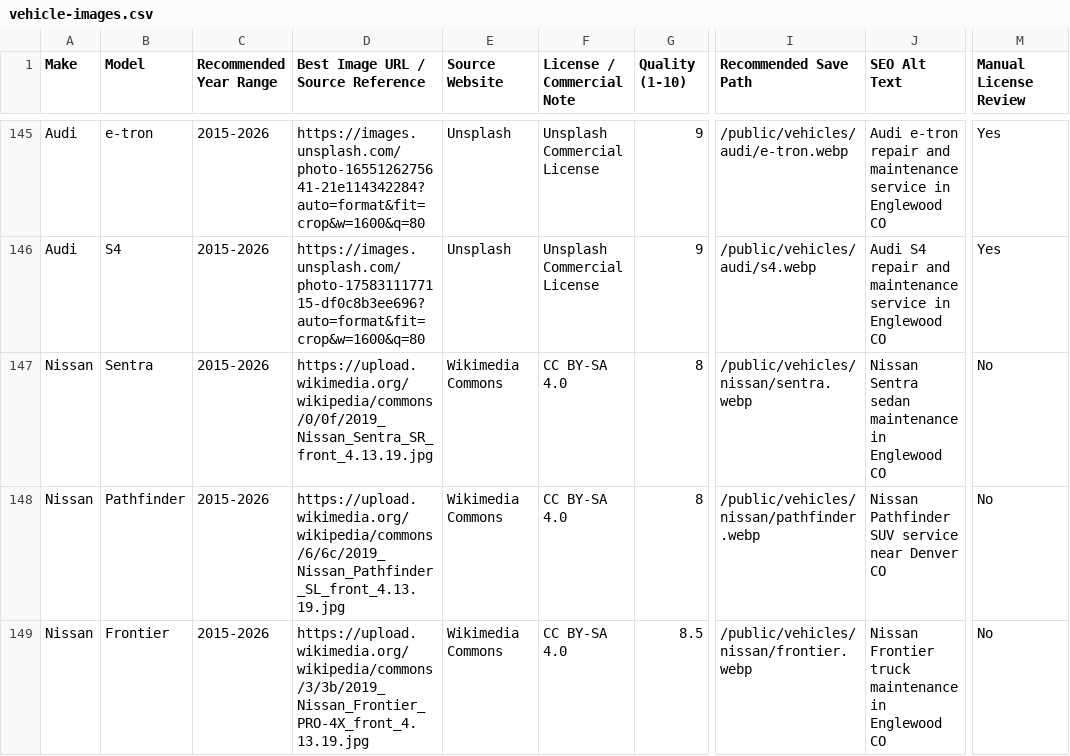
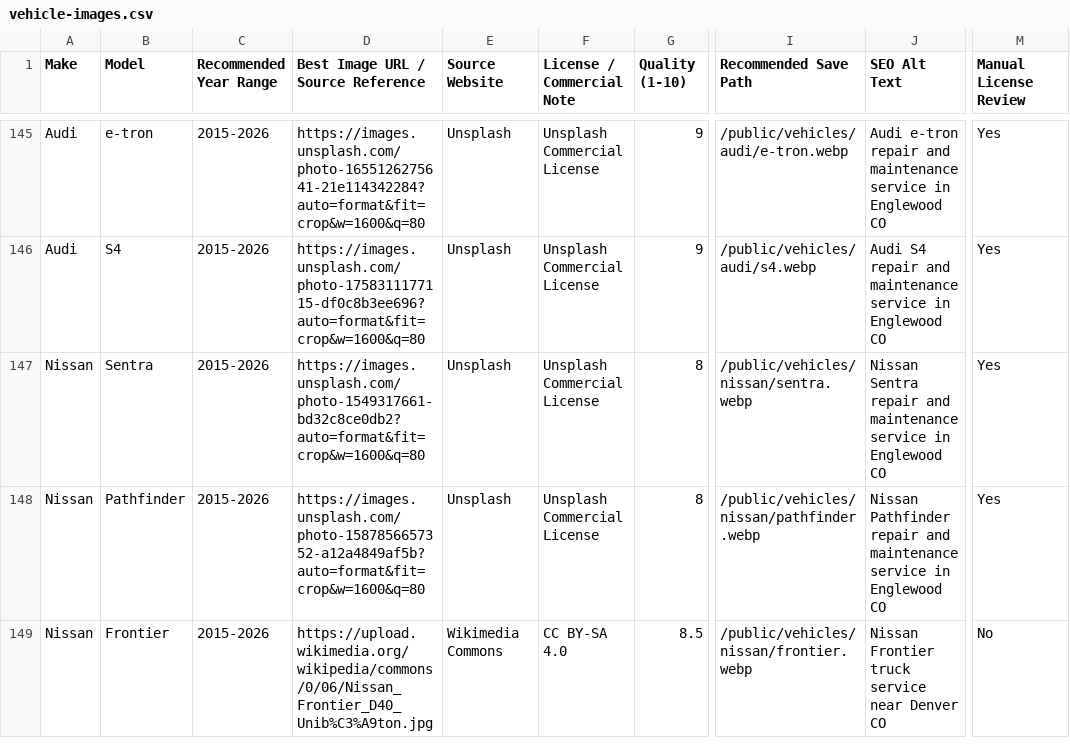
Before and after one commit to DSeeHappy/rkcautomotive, a CSV file: data/vehicle-images.csv, drawn as a sheet; only a part is shown, gaps mark what is left out; the diff covers the shown part only; the diff names each change by its address in the sheet, - before the commit and + after, or states it on an @@ line.

```diff
--- a/data/vehicle-images.csv
+++ b/data/vehicle-images.csv
-D147: https://upload.wikimedia.org/wikipedia/commons/0/0f/2019_Nissan_Sentra_SR_front_4.13.19.jpg
+D147: https://images.unsplash.com/photo-1549317661-bd32c8ce0db2?auto=format&fit=crop&w=1600&q=80
-E147:E148 (Source Website): Wikimedia Commons
+E147:E148 (Source Website): Unsplash
-F147:F148 (License / Commercial Note): CC BY-SA 4.0
+F147:F148 (License / Commercial Note): Unsplash Commercial License
-J147 (SEO Alt Text): Nissan Sentra sedan maintenance in Englewood…
+J147 (SEO Alt Text): Nissan Sentra repair and maintenance service in Englewood…
-M147:M148 (Manual License Review): No
+M147:M148 (Manual License Review): Yes
-D148: https://upload.wikimedia.org/wikipedia/commons/6/6c/2019_Nissan_Pathfinder_SL_front_4.13.19.jpg
+D148: https://images.unsplash.com/photo-1587856657352-a12a4849af5b?auto=format&fit=crop&w=1600&q=80
-J148 (SEO Alt Text): Nissan Pathfinder SUV service near Denver CO
+J148 (SEO Alt Text): Nissan Pathfinder repair and maintenance service in Englewood CO
-D149: https://upload.wikimedia.org/wikipedia/commons/3/3b/2019_Nissan_Frontier_PRO-4X_front_4.13.19.jpg
+D149: https://upload.wikimedia.org/wikipedia/commons/0/06/Nissan_Frontier_D40_Unib%C3%A9ton.jpg
-J149 (SEO Alt Text): …Frontier truck maintenance in Englewood CO
+J149 (SEO Alt Text): …Frontier truck service near Denver CO
```
Also changed, not shown: 70 edited cells elsewhere in this file, 24 other files.
